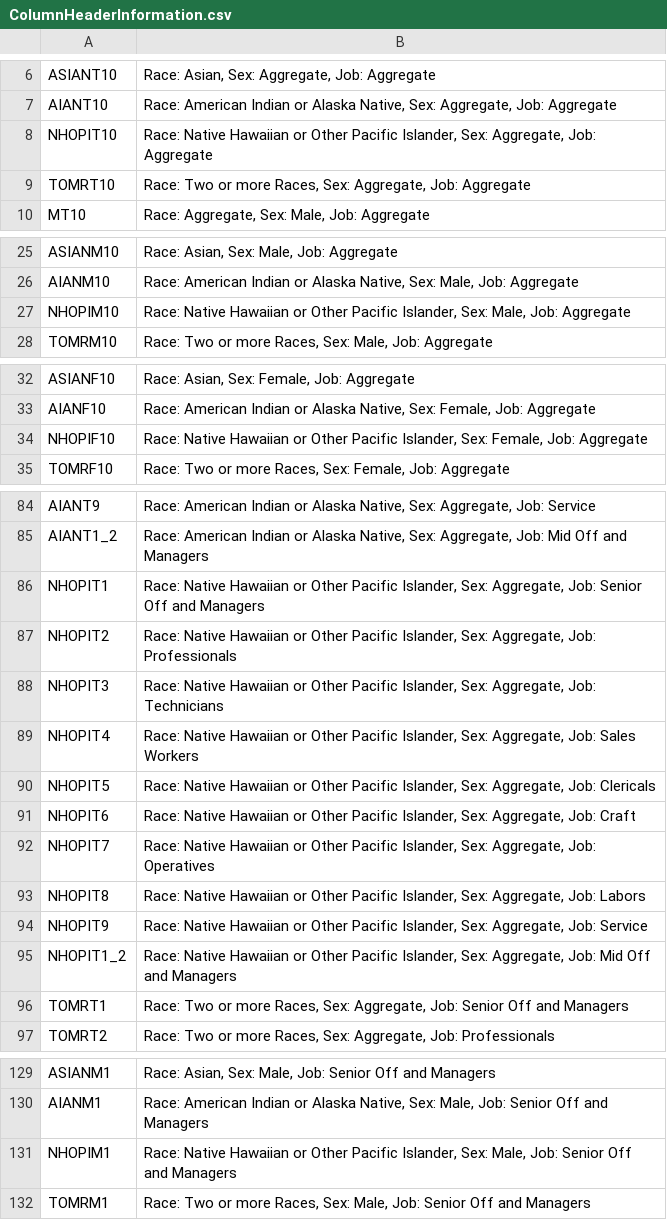
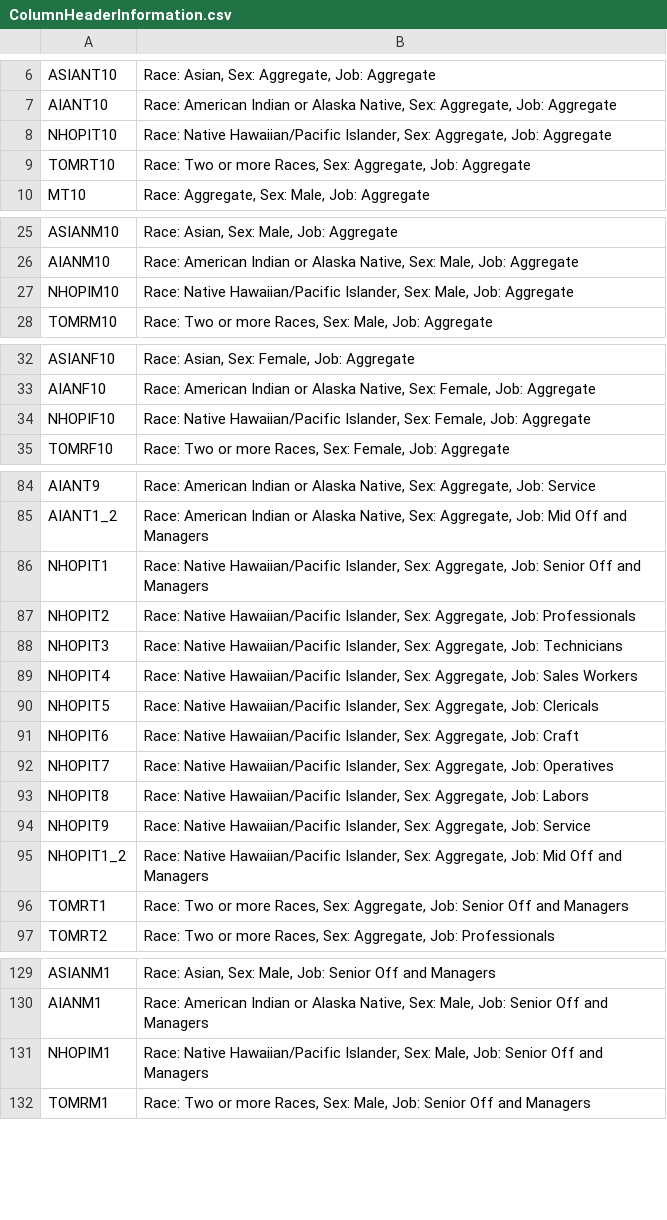
Before and after one commit to singh96aman/Diversity-Analysis---EE01-Dataset, a CSV file: ColumnHeaderInformation.csv, drawn as a sheet; only a part is shown, gaps mark what is left out; the diff covers the shown part only.

```diff
--- a/ColumnHeaderInformation.csv
+++ b/ColumnHeaderInformation.csv
@@ -7,3 +7,3 @@ ASIANT10,"Race: Asian, Sex: Aggregate, Job: Aggregate"
 AIANT10,"Race: American Indian or Alaska Native, Sex: Aggregate, Job: Aggregate"
-NHOPIT10,"Race: Native Hawaiian or Other Pacific Islander, Sex: Aggregate, Job: Aggregate"
+NHOPIT10,"Race: Native Hawaiian/Pacific Islander, Sex: Aggregate, Job: Aggregate"
 TOMRT10,"Race: Two or more Races, Sex: Aggregate, Job: Aggregate"
@@ -26,3 +26,3 @@ ASIANM10,"Race: Asian, Sex: Male, Job: Aggregate"
 AIANM10,"Race: American Indian or Alaska Native, Sex: Male, Job: Aggregate"
-NHOPIM10,"Race: Native Hawaiian or Other Pacific Islander, Sex: Male, Job: Aggregate"
+NHOPIM10,"Race: Native Hawaiian/Pacific Islander, Sex: Male, Job: Aggregate"
 TOMRM10,"Race: Two or more Races, Sex: Male, Job: Aggregate"
@@ -33,3 +33,3 @@ ASIANF10,"Race: Asian, Sex: Female, Job: Aggregate"
 AIANF10,"Race: American Indian or Alaska Native, Sex: Female, Job: Aggregate"
-NHOPIF10,"Race: Native Hawaiian or Other Pacific Islander, Sex: Female, Job: Aggregate"
+NHOPIF10,"Race: Native Hawaiian/Pacific Islander, Sex: Female, Job: Aggregate"
 TOMRF10,"Race: Two or more Races, Sex: Female, Job: Aggregate"
@@ -85,12 +85,12 @@ AIANT9,"Race: American Indian or Alaska Native, Sex: Aggregate, Job: Service"
 AIANT1_2,"Race: American Indian or Alaska Native, Sex: Aggregate, Job: Mid Off and Managers"
-NHOPIT1,"Race: Native Hawaiian or Other Pacific Islander, Sex: Aggregate, Job: Senior Off and Managers"
-NHOPIT2,"Race: Native Hawaiian or Other Pacific Islander, Sex: Aggregate, Job: Professionals"
-NHOPIT3,"Race: Native Hawaiian or Other Pacific Islander, Sex: Aggregate, Job: Technicians"
-NHOPIT4,"Race: Native Hawaiian or Other Pacific Islander, Sex: Aggregate, Job: Sales Workers"
-NHOPIT5,"Race: Native Hawaiian or Other Pacific Islander, Sex: Aggregate, Job: Clericals"
-NHOPIT6,"Race: Native Hawaiian or Other Pacific Islander, Sex: Aggregate, Job: Craft"
-NHOPIT7,"Race: Native Hawaiian or Other Pacific Islander, Sex: Aggregate, Job: Operatives"
-NHOPIT8,"Race: Native Hawaiian or Other Pacific Islander, Sex: Aggregate, Job: Labors"
-NHOPIT9,"Race: Native Hawaiian or Other Pacific Islander, Sex: Aggregate, Job: Service"
-NHOPIT1_2,"Race: Native Hawaiian or Other Pacific Islander, Sex: Aggregate, Job: Mid Off and Managers"
+NHOPIT1,"Race: Native Hawaiian/Pacific Islander, Sex: Aggregate, Job: Senior Off and Managers"
+NHOPIT2,"Race: Native Hawaiian/Pacific Islander, Sex: Aggregate, Job: Professionals"
+NHOPIT3,"Race: Native Hawaiian/Pacific Islander, Sex: Aggregate, Job: Technicians"
+NHOPIT4,"Race: Native Hawaiian/Pacific Islander, Sex: Aggregate, Job: Sales Workers"
+NHOPIT5,"Race: Native Hawaiian/Pacific Islander, Sex: Aggregate, Job: Clericals"
+NHOPIT6,"Race: Native Hawaiian/Pacific Islander, Sex: Aggregate, Job: Craft"
+NHOPIT7,"Race: Native Hawaiian/Pacific Islander, Sex: Aggregate, Job: Operatives"
+NHOPIT8,"Race: Native Hawaiian/Pacific Islander, Sex: Aggregate, Job: Labors"
+NHOPIT9,"Race: Native Hawaiian/Pacific Islander, Sex: Aggregate, Job: Service"
+NHOPIT1_2,"Race: Native Hawaiian/Pacific Islander, Sex: Aggregate, Job: Mid Off and Managers"
 TOMRT1,"Race: Two or more Races, Sex: Aggregate, Job: Senior Off and Managers"
@@ -130,3 +130,3 @@ ASIANM1,"Race: Asian, Sex: Male, Job: Senior Off and Managers"
 AIANM1,"Race: American Indian or Alaska Native, Sex: Male, Job: Senior Off and Managers"
-NHOPIM1,"Race: Native Hawaiian or Other Pacific Islander, Sex: Male, Job: Senior Off and Managers"
+NHOPIM1,"Race: Native Hawaiian/Pacific Islander, Sex: Male, Job: Senior Off and Managers"
 TOMRM1,"Race: Two or more Races, Sex: Male, Job: Senior Off and Managers"
```
Also changed, not shown: 19 edited cells elsewhere in this file, 1 other file.
